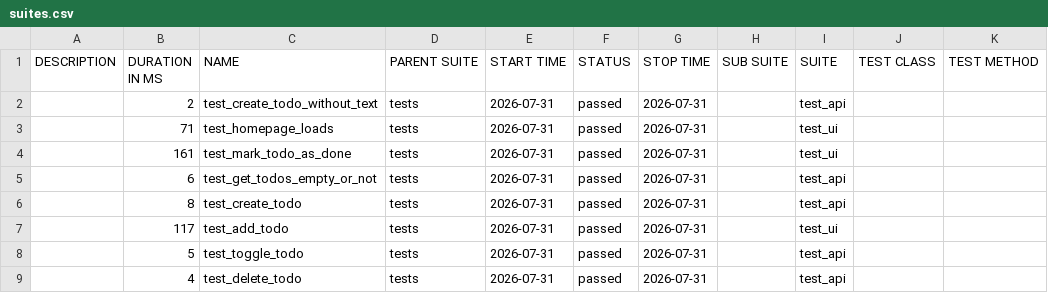
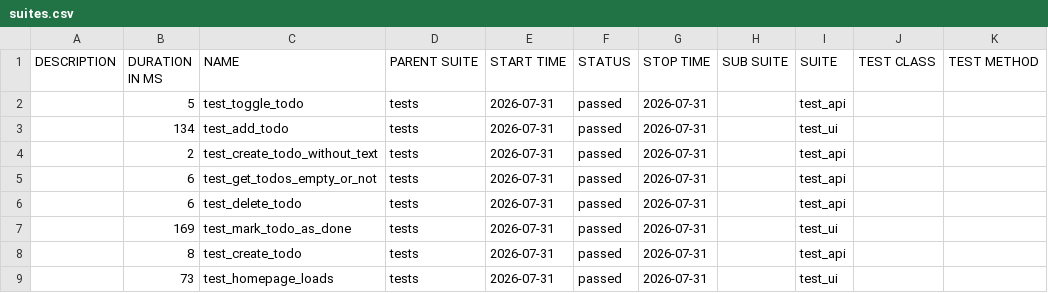
Before and after one commit to alexeyaar/TODO, a CSV file: data/suites.csv, drawn as a sheet.

```diff
--- a/data/suites.csv
+++ b/data/suites.csv
@@ -1,9 +1,9 @@
 "DESCRIPTION","DURATION IN MS","NAME","PARENT SUITE","START TIME","STATUS","STOP TIME","SUB SUITE","SUITE","TEST CLASS","TEST METHOD"
+"","5","test_toggle_todo","tests","2026-07-31","passed","2026-07-31","","test_api","",""
+"","134","test_add_todo","tests","2026-07-31","passed","2026-07-31","","test_ui","",""
 "","2","test_create_todo_without_text","tests","2026-07-31","passed","2026-07-31","","test_api","",""
-"","71","test_homepage_loads","tests","2026-07-31","passed","2026-07-31","","test_ui","",""
-"","161","test_mark_todo_as_done","tests","2026-07-31","passed","2026-07-31","","test_ui","",""
 "","6","test_get_todos_empty_or_not","tests","2026-07-31","passed","2026-07-31","","test_api","",""
+"","6","test_delete_todo","tests","2026-07-31","passed","2026-07-31","","test_api","",""
+"","169","test_mark_todo_as_done","tests","2026-07-31","passed","2026-07-31","","test_ui","",""
 "","8","test_create_todo","tests","2026-07-31","passed","2026-07-31","","test_api","",""
-"","117","test_add_todo","tests","2026-07-31","passed","2026-07-31","","test_ui","",""
-"","5","test_toggle_todo","tests","2026-07-31","passed","2026-07-31","","test_api","",""
-"","4","test_delete_todo","tests","2026-07-31","passed","2026-07-31","","test_api","",""
+"","73","test_homepage_loads","tests","2026-07-31","passed","2026-07-31","","test_ui","",""
```
Also changed, not shown: 30 other files.
